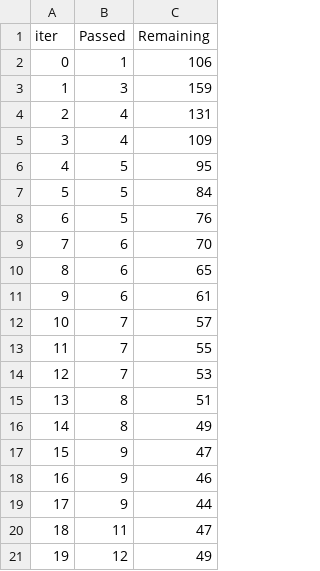
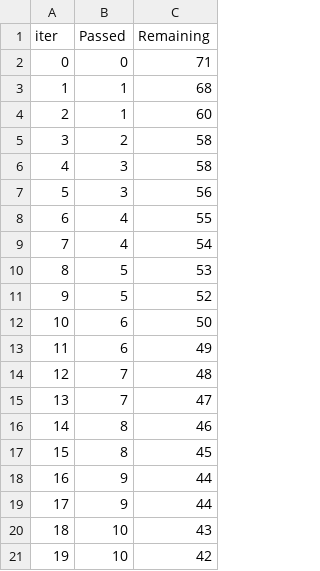
Before and after one commit to dipeshvbante31/mlproject, a TSV file: catboost_info/time_left.tsv, drawn as a sheet; only a part is shown; the diff covers the shown part only.

```diff
--- a/catboost_info/time_left.tsv
+++ b/catboost_info/time_left.tsv
@@ -1,21 +1,21 @@
 iter	Passed	Remaining
-0	1	106
-1	3	159
-2	4	131
-3	4	109
-4	5	95
-5	5	84
-6	5	76
-7	6	70
-8	6	65
-9	6	61
-10	7	57
-11	7	55
-12	7	53
-13	8	51
-14	8	49
-15	9	47
-16	9	46
+0	0	71
+1	1	68
+2	1	60
+3	2	58
+4	3	58
+5	3	56
+6	4	55
+7	4	54
+8	5	53
+9	5	52
+10	6	50
+11	6	49
+12	7	48
+13	7	47
+14	8	46
+15	8	45
+16	9	44
 17	9	44
-18	11	47
-19	12	49
+18	10	43
+19	10	42
```
Also changed, not shown: 154 edited cells elsewhere in this file, artifact/raw.csv, artifact/test.csv, 15 other files.
